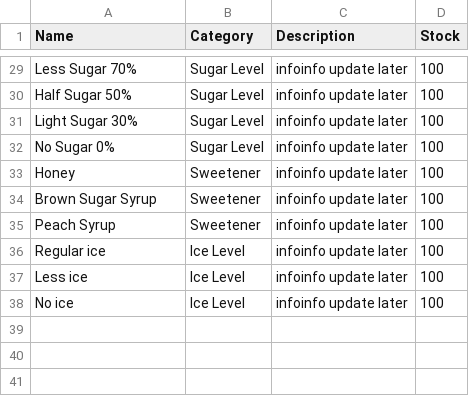
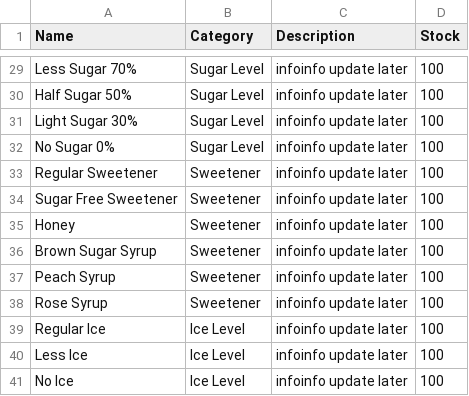
Before and after one commit to MarcoCat/HappyBrew, a CSV file: ingredients.csv, drawn as a sheet; only a part is shown, gaps mark what is left out.

Commit message:
added sweetener images and changed create drink button style in custom page

```diff
--- a/ingredients.csv
+++ b/ingredients.csv
@@ -32,2 +32,4 @@ Name,Category,Description,Stock
 "No Sugar 0%","Sugar Level","infoinfo update later",100
+"Regular Sweetener","Sweetener","infoinfo update later",100
+"Sugar Free Sweetener","Sweetener","infoinfo update later",100
 "Honey","Sweetener","infoinfo update later",100
@@ -35,4 +37,5 @@ Name,Category,Description,Stock
 "Peach Syrup","Sweetener","infoinfo update later",100
-"Regular ice","Ice Level","infoinfo update later",100
-"Less ice","Ice Level","infoinfo update later",100
-"No ice","Ice Level","infoinfo update later",100
+"Rose Syrup","Sweetener","infoinfo update later",100
+"Regular Ice","Ice Level","infoinfo update later",100
+"Less Ice","Ice Level","infoinfo update later",100
+"No Ice","Ice Level","infoinfo update later",100
```
Also changed, not shown: 15 other files.
